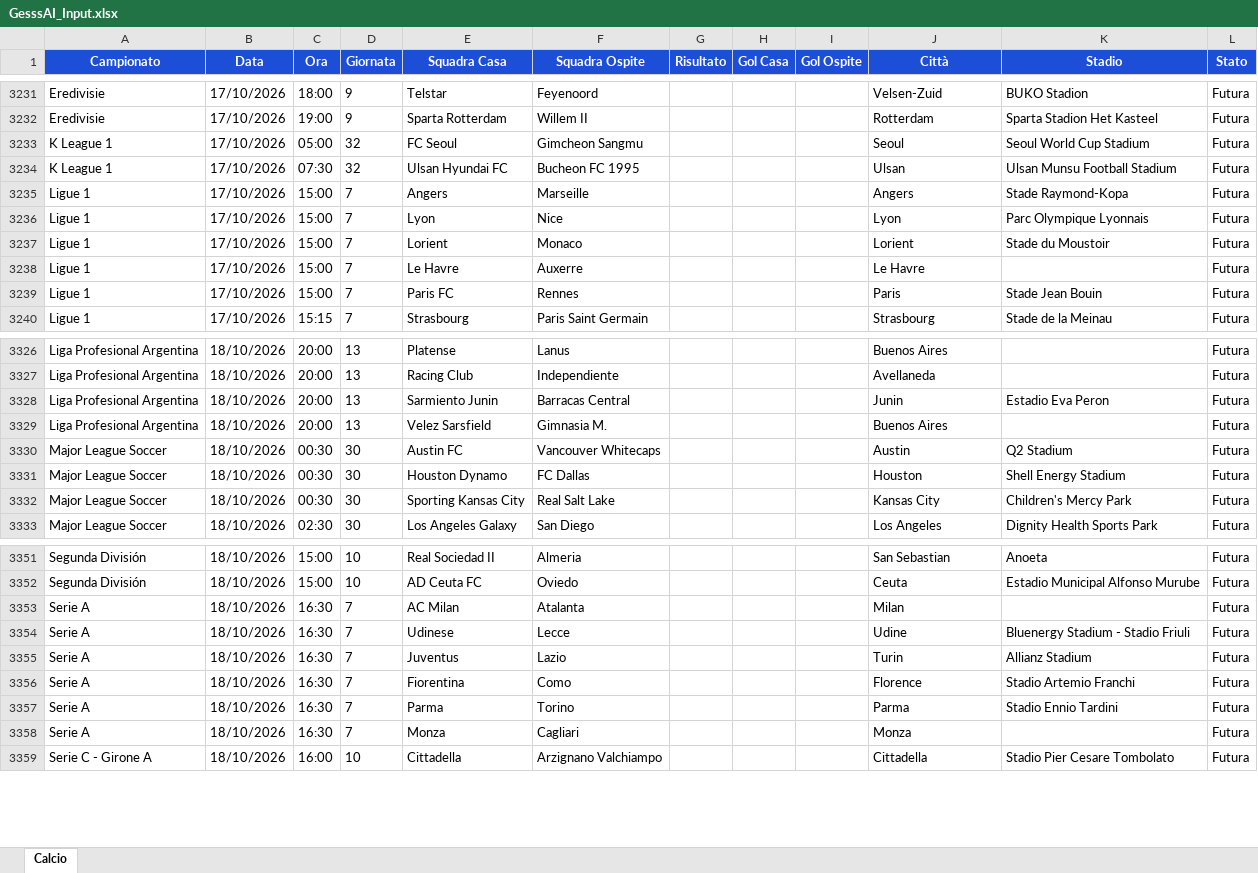
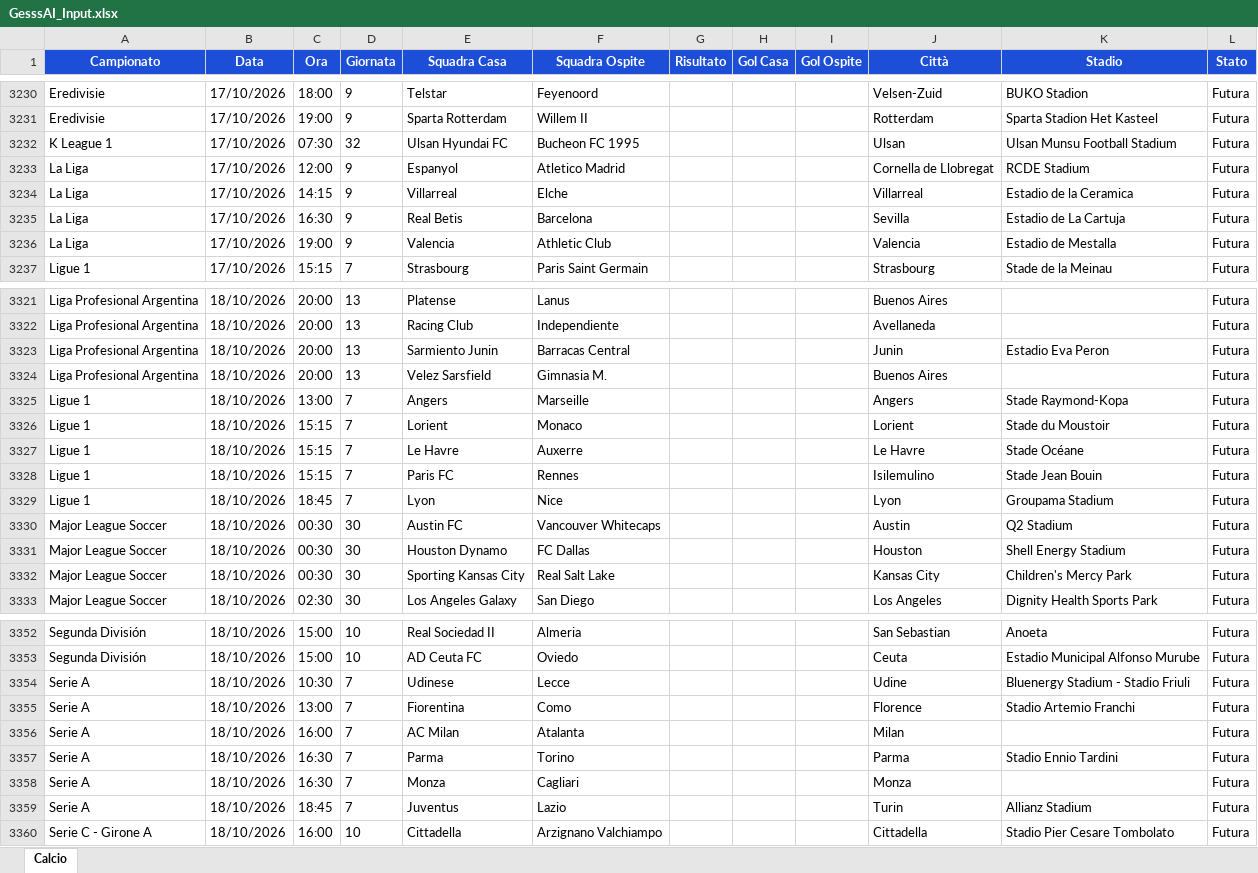
Before and after one commit to Gesss26/GesssAI-Pro---Auto, an Excel workbook: excel/GesssAI_Input.xlsx, sheet Calcio, drawn as a sheet; only a part is shown, gaps mark what is left out; values as stored, in another font and other column widths than the file's, no borders; removed rows and columns are numbered as before the commit, all else as after; the diff covers the shown part only; the diff names each change by its address in the sheet, - before the commit and + after, or states it on an @@ line.

```diff
--- a/excel/GesssAI_Input.xlsx (sheet Calcio)
+++ b/excel/GesssAI_Input.xlsx (sheet Calcio)
-row 3233: K League 1 | 17/10/2026 | 05:00 | 32 | FC Seoul | Gimcheon Sangmu |  |  |  | Seoul | Seoul World Cup Stadium | Futura
-row 3235: Ligue 1 | 17/10/2026 | 15:00 | 7 | Angers | Marseille |  |  |  | Angers | Stade Raymond-Kopa | Futura
-row 3236: Ligue 1 | 17/10/2026 | 15:00 | 7 | Lyon | Nice |  |  |  | Lyon | Parc Olympique Lyonnais | Futura
-row 3237: Ligue 1 | 17/10/2026 | 15:00 | 7 | Lorient | Monaco |  |  |  | Lorient | Stade du Moustoir | Futura
-row 3238: Ligue 1 | 17/10/2026 | 15:00 | 7 | Le Havre | Auxerre |  |  |  | Le Havre |  | Futura
-row 3239: Ligue 1 | 17/10/2026 | 15:00 | 7 | Paris FC | Rennes |  |  |  | Paris | Stade Jean Bouin | Futura
+row 3233: La Liga | 17/10/2026 | 12:00 | 9 | Espanyol | Atletico Madrid |  |  |  | Cornella de Llobregat | RCDE Stadium | Futura
+row 3234: La Liga | 17/10/2026 | 14:15 | 9 | Villarreal | Elche |  |  |  | Villarreal | Estadio de la Ceramica | Futura
+row 3235: La Liga | 17/10/2026 | 16:30 | 9 | Real Betis | Barcelona |  |  |  | Sevilla | Estadio de La Cartuja | Futura
+row 3236: La Liga | 17/10/2026 | 19:00 | 9 | Valencia | Athletic Club |  |  |  | Valencia | Estadio de Mestalla | Futura
+row 3325: Ligue 1 | 18/10/2026 | 13:00 | 7 | Angers | Marseille |  |  |  | Angers | Stade Raymond-Kopa | Futura
+row 3326: Ligue 1 | 18/10/2026 | 15:15 | 7 | Lorient | Monaco |  |  |  | Lorient | Stade du Moustoir | Futura
+row 3327: Ligue 1 | 18/10/2026 | 15:15 | 7 | Le Havre | Auxerre |  |  |  | Le Havre | Stade Océane | Futura
+row 3328: Ligue 1 | 18/10/2026 | 15:15 | 7 | Paris FC | Rennes |  |  |  | Isilemulino | Stade Jean Bouin | Futura
+row 3329: Ligue 1 | 18/10/2026 | 18:45 | 7 | Lyon | Nice |  |  |  | Lyon | Groupama Stadium | Futura
-row 3353: Serie A | 18/10/2026 | 16:30 | 7 | AC Milan | Atalanta |  |  |  | Milan |  | Futura
-C3354 (Ora): 16:30
+C3354 (Ora): 10:30
-row 3355: Serie A | 18/10/2026 | 16:30 | 7 | Juventus | Lazio |  |  |  | Turin | Allianz Stadium | Futura
-C3355 (Ora): 16:30
+C3355 (Ora): 13:00
+row 3356: Serie A | 18/10/2026 | 16:00 | 7 | AC Milan | Atalanta |  |  |  | Milan |  | Futura
+row 3359: Serie A | 18/10/2026 | 18:45 | 7 | Juventus | Lazio |  |  |  | Turin | Allianz Stadium | Futura
```
Also changed, not shown: 9 added rows, 12 removed rows and 76 edited cells elsewhere in this sheet, 2 other files.
